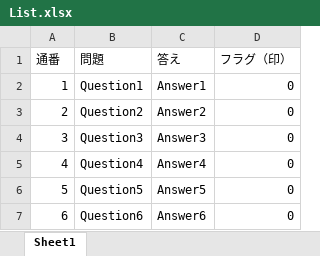
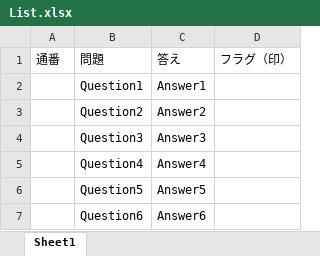
Before and after one commit to shin616122/PersonProject-VocabularyBook, an Excel workbook: List.xlsx, sheet Sheet1, drawn as a sheet; values as stored, in another font and other column widths than the file's, no borders; the diff names each change by its address in the sheet, - before the commit and + after, or states it on an @@ line.

```diff
--- a/List.xlsx (sheet Sheet1)
+++ b/List.xlsx (sheet Sheet1)
-A2: 1
+A2: (empty)
-D2:D7: 0
+D2:D7: (empty)
-A3: 2
+A3: (empty)
-A4: 3
+A4: (empty)
-A5: 4
+A5: (empty)
-A6: 5
+A6: (empty)
-A7: 6
+A7: (empty)
```
Also changed, not shown: 6 other files.
